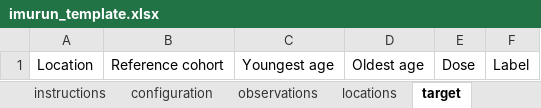
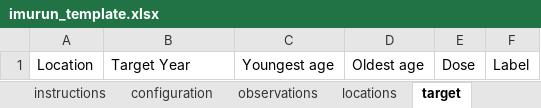
Before and after one commit to ACCIDDA/imuRUN, an Excel workbook: inst/templates/imurun_template.xlsx, sheet target, drawn as a sheet; values as stored, in another font and other column widths than the file's, no borders; the diff names each change by its address in the sheet, - before the commit and + after, or states it on an @@ line.

```diff
--- a/inst/templates/imurun_template.xlsx (sheet target)
+++ b/inst/templates/imurun_template.xlsx (sheet target)
-B1: Reference cohort
+B1: Target Year
```
Also changed, not shown: sheet instructions, sheet observations, inst/extdata/imurun_example.xlsx, 49 other files.
